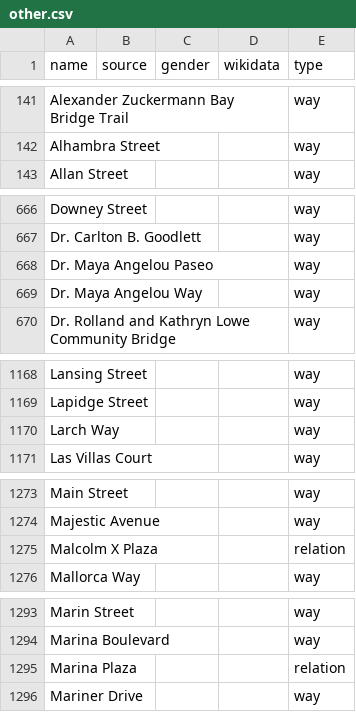
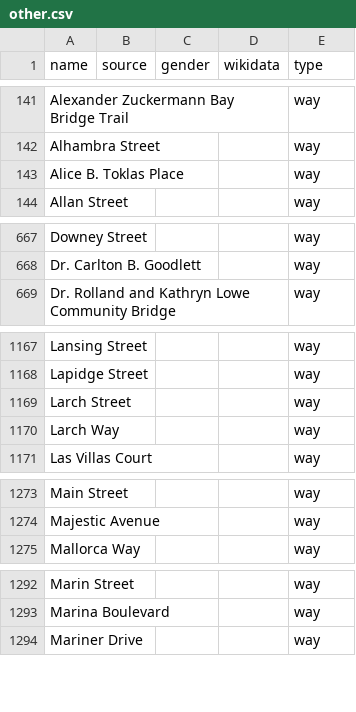
Before and after one commit to EqualStreetNames/equalstreetnames-sanfrancisco, a CSV file: data/other.csv, drawn as a sheet; only a part is shown, gaps mark what is left out; removed rows and columns are numbered as before the commit, all else as after; the diff covers the shown part only; the diff names each change by its address in the sheet, - before the commit and + after, or states it on an @@ line.

```diff
--- a/data/other.csv
+++ b/data/other.csv
+row 143: Alice B. Toklas Place |  |  |  | way
-row 668: Dr. Maya Angelou Paseo |  |  |  | way
-row 669: Dr. Maya Angelou Way |  |  |  | way
+row 1169: Larch Street |  |  |  | way
-row 1275: Malcolm X Plaza |  |  |  | relation
-row 1295: Marina Plaza |  |  |  | relation
```
Also changed, not shown: 1 added row, 2 removed rows, 2 moved rows and 1 edited cell elsewhere in this file, data/gender.csv, 4 other files.
